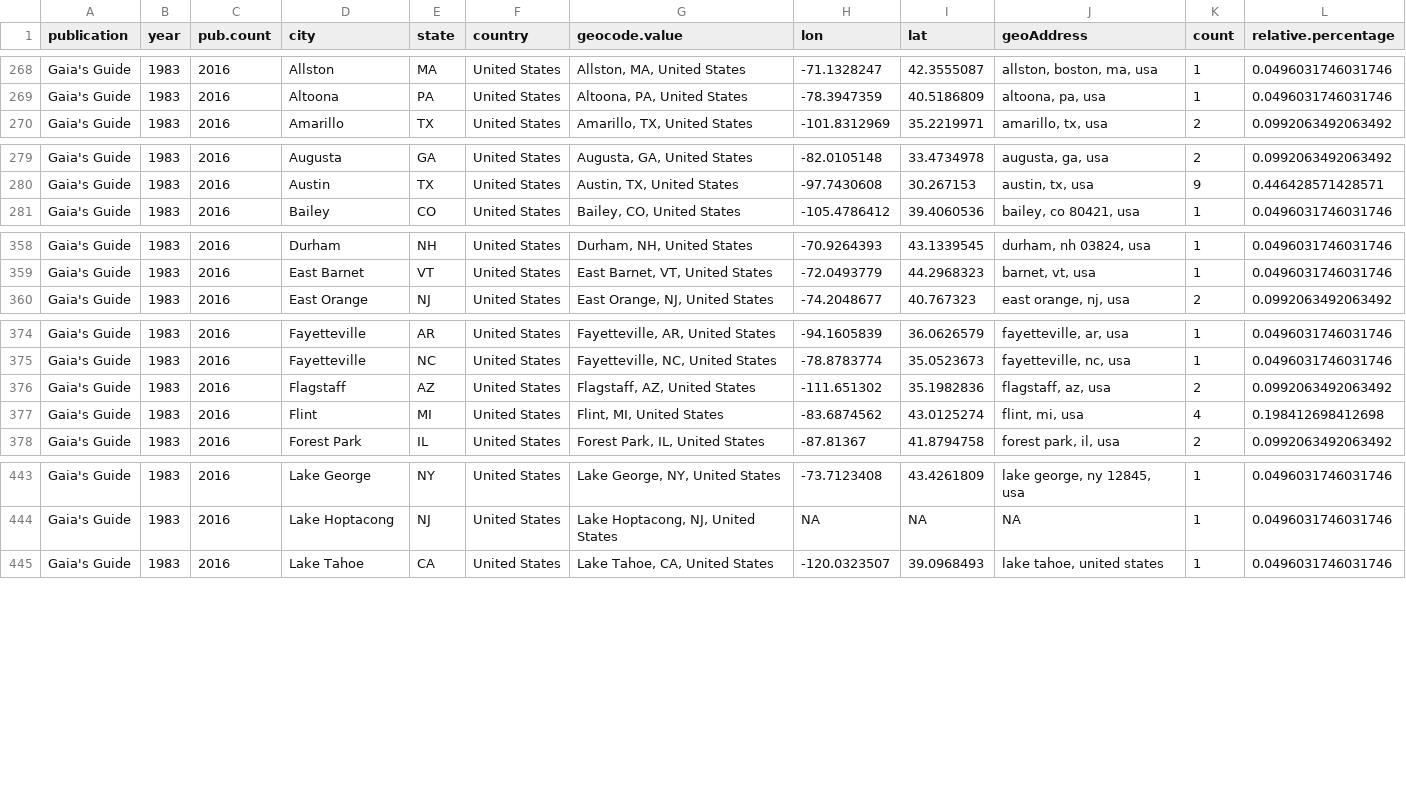
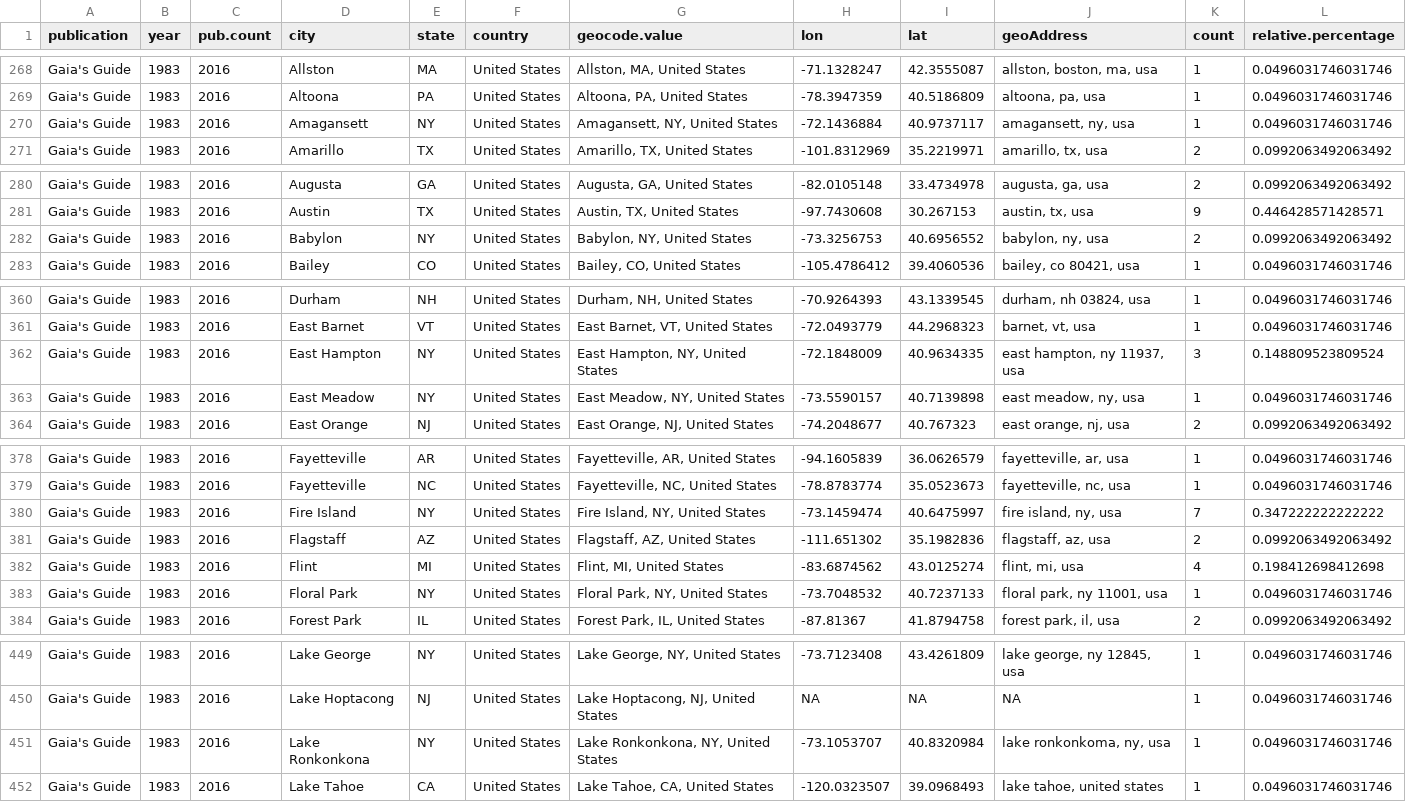
Before and after one commit to regan008/MGG-LC-Data, a CSV file: relative-data-womens.csv, drawn as a sheet; only a part is shown, gaps mark what is left out; the diff covers the shown part only; the diff names each change by its address in the sheet, - before the commit and + after, or states it on an @@ line.

Commit message:
revise 1983 to fix long island entries

```diff
--- a/relative-data-womens.csv
+++ b/relative-data-womens.csv
+row 270: Gaia's Guide | 1983 | 2016 | Amagansett | NY | United States | Amagansett, NY, United States | -72.1436884 | 40.9737117 | amagansett, ny, usa | 1 | 0.0496031746031746
+row 282: Gaia's Guide | 1983 | 2016 | Babylon | NY | United States | Babylon, NY, United States | -73.3256753 | 40.6956552 | babylon, ny, usa | 2 | 0.0992063492063492
+row 362: Gaia's Guide | 1983 | 2016 | East Hampton | NY | United States | East Hampton, NY, United States | -72.1848009 | 40.9634335 | east hampton, ny 11937, usa | 3 | 0.148809523809524
+row 363: Gaia's Guide | 1983 | 2016 | East Meadow | NY | United States | East Meadow, NY, United States | -73.5590157 | 40.7139898 | east meadow, ny, usa | 1 | 0.0496031746031746
+row 380: Gaia's Guide | 1983 | 2016 | Fire Island | NY | United States | Fire Island, NY, United States | -73.1459474 | 40.6475997 | fire island, ny, usa | 7 | 0.347222222222222
+row 383: Gaia's Guide | 1983 | 2016 | Floral Park | NY | United States | Floral Park, NY, United States | -73.7048532 | 40.7237133 | floral park, ny 11001, usa | 1 | 0.0496031746031746
+row 451: Gaia's Guide | 1983 | 2016 | Lake Ronkonkona | NY | United States | Lake Ronkonkona, NY, United States | -73.1053707 | 40.8320984 | lake ronkonkoma, ny, usa | 1 | 0.0496031746031746
```
Also changed, not shown: 5 added rows and 1 removed row elsewhere in this file, gg-1983.csv, relative-data.csv, 2 other files.
